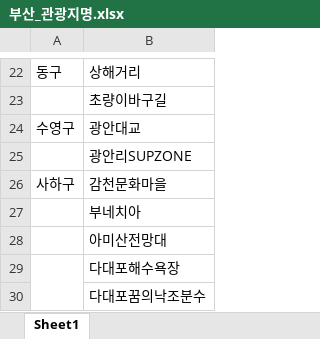
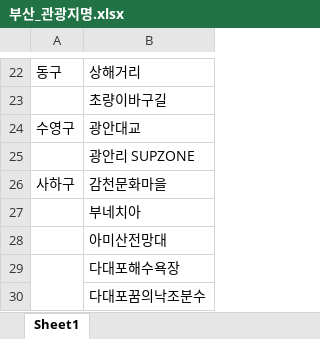
Before and after one commit to ibo12224/busan_tourism, an Excel workbook: data/부산_관광지명.xlsx, sheet Sheet1, drawn as a sheet; only a part is shown, gaps mark what is left out; values as stored, in another font and other column widths than the file's, no borders; the diff names each change by its address in the sheet, - before the commit and + after, or states it on an @@ line.

```diff
--- a/data/부산_관광지명.xlsx (sheet Sheet1)
+++ b/data/부산_관광지명.xlsx (sheet Sheet1)
-B25: 광안리SUPZONE
+B25: 광안리 SUPZONE
```
Also changed, not shown: data/유사도.xlsx, 4 other files.
